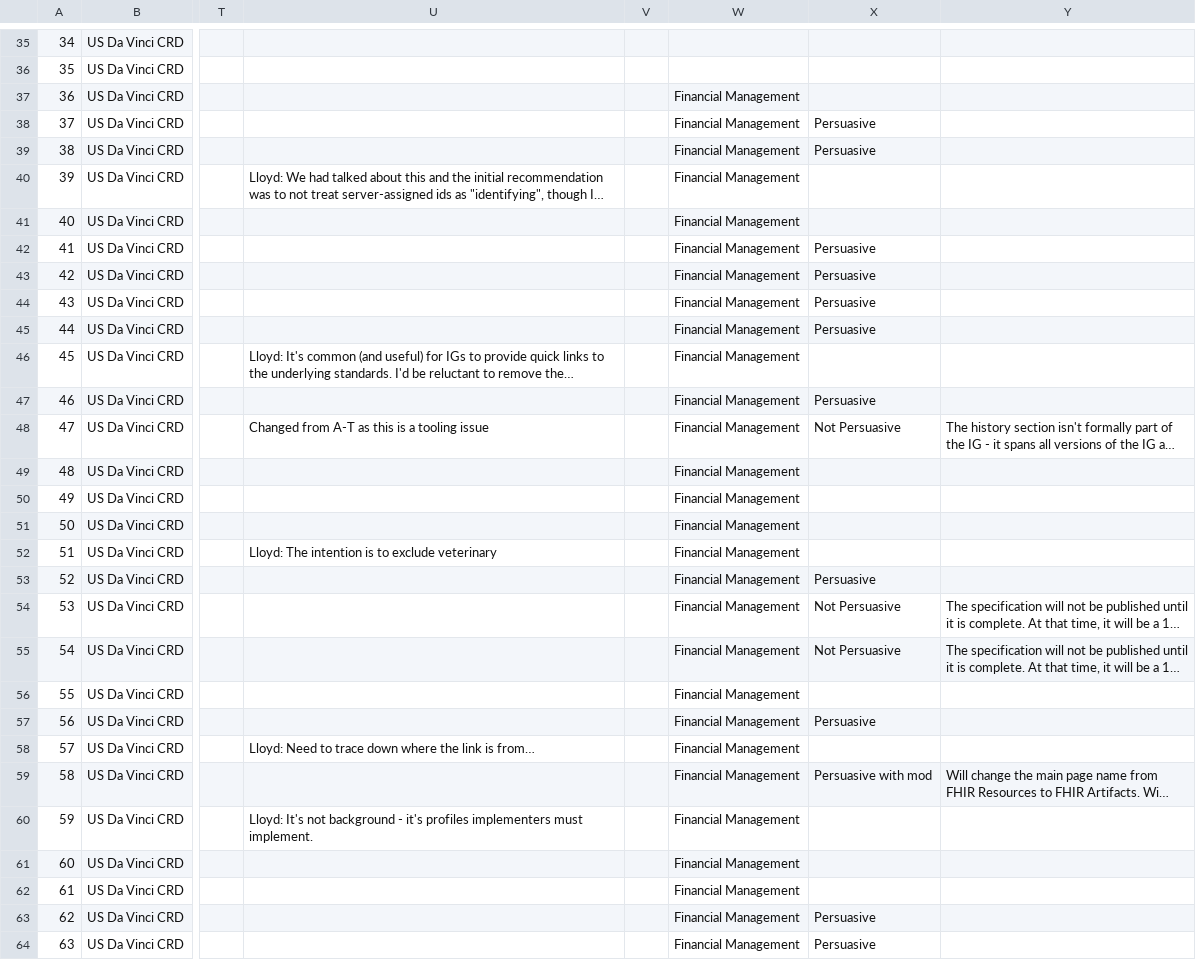
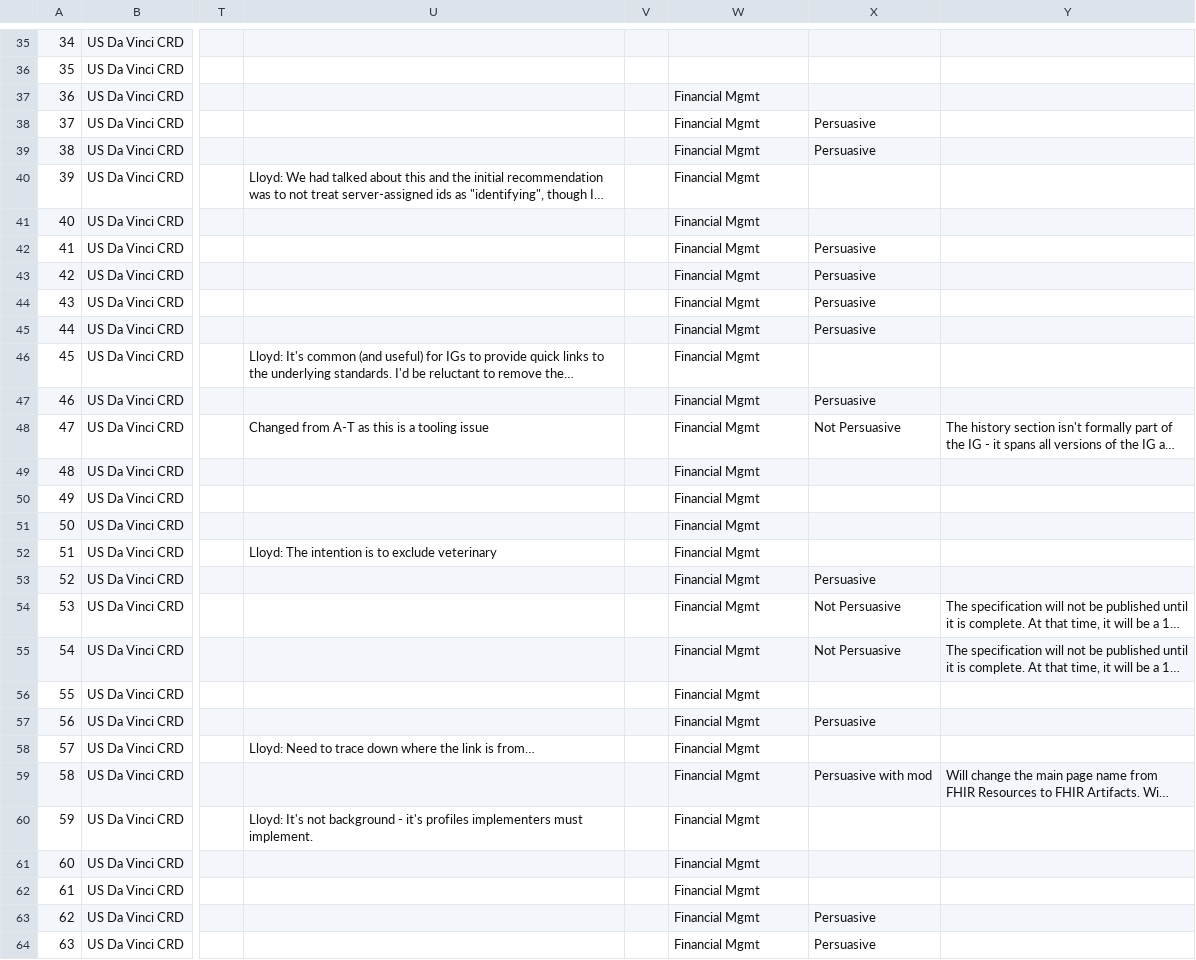
Before and after one commit to FHIR/documents, a CSV file: ballots/2018-09 R4/preload-csvs/ballotcomments_FHIR_IG_COVREQDISC_R1_D1_2018SEP_clean.csv, drawn as a sheet; only a part is shown, gaps mark what is left out; long unchanged cells end in …; the diff covers the shown part only; the diff names each change by its address in the sheet, - before the commit and + after, or states it on an @@ line.

Commit message:
Fix FinancialManagement WG in CRD

```diff
--- a/ballots/2018-09 R4/preload-csvs/ballotcomments_FHIR_IG_COVREQDISC_R1_D1_2018SEP_clean.csv
+++ b/ballots/2018-09 R4/preload-csvs/ballotcomments_FHIR_IG_COVREQDISC_R1_D1_2018SEP_clean.csv
-W37:W64: Financial Management
+W37:W64: Financial Mgmt
```
Also changed, not shown: 1 added row and 77 edited cells elsewhere in this file, 2 other files.
